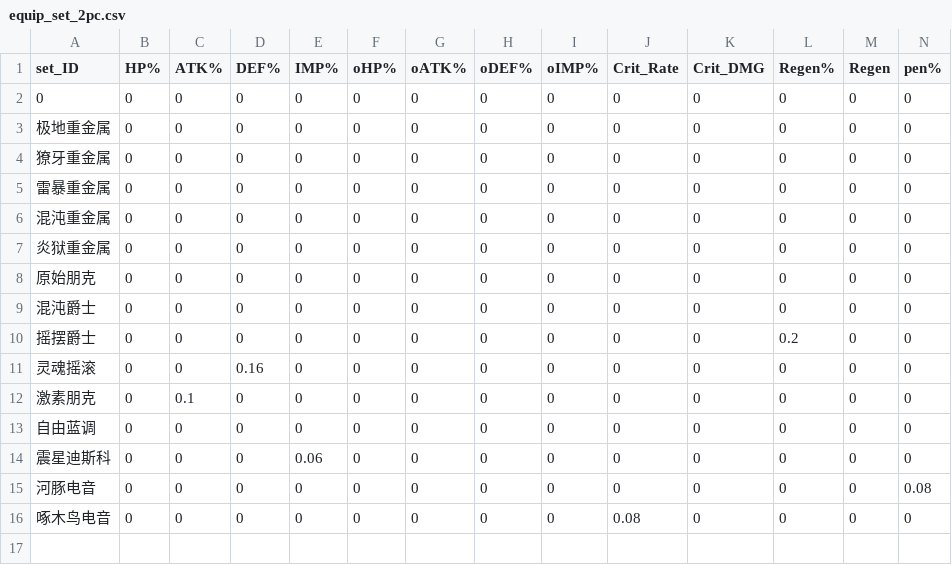
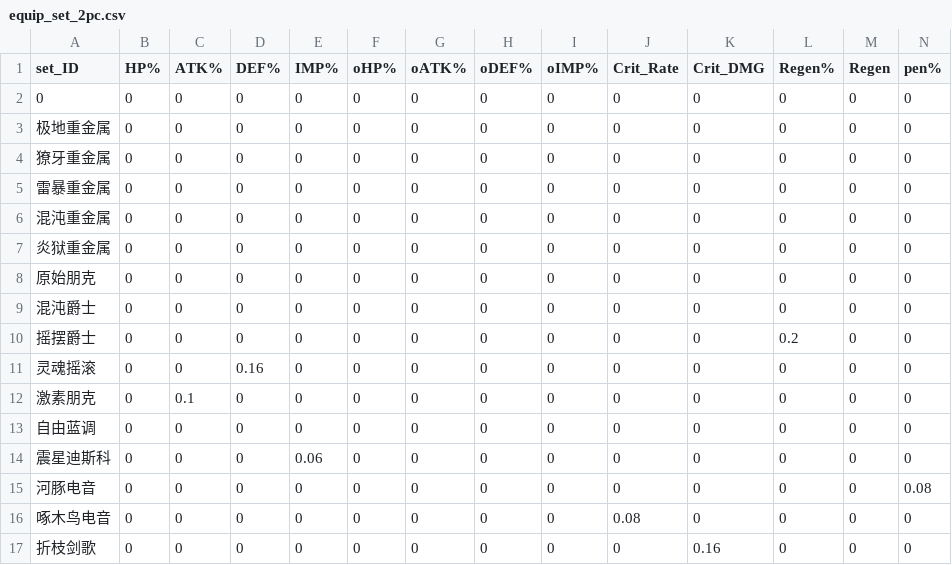
Before and after one commit to h1531095/ZSim, a CSV file: data/equip_set_2pc.csv, drawn as a sheet; only a part is shown; rows hold the shown columns only; the diff names each change by its address in the sheet, - before the commit and + after, or states it on an @@ line.

```diff
--- a/data/equip_set_2pc.csv
+++ b/data/equip_set_2pc.csv
+row 17: 折枝剑歌 | 0 | 0 | 0 | 0 | 0 | 0 | 0 | 0 | 0 | 0.16 | 0 | 0 | 0
```
Also changed, not shown: data/buff_effect.csv, data/激活判断.csv, 10 other files.
